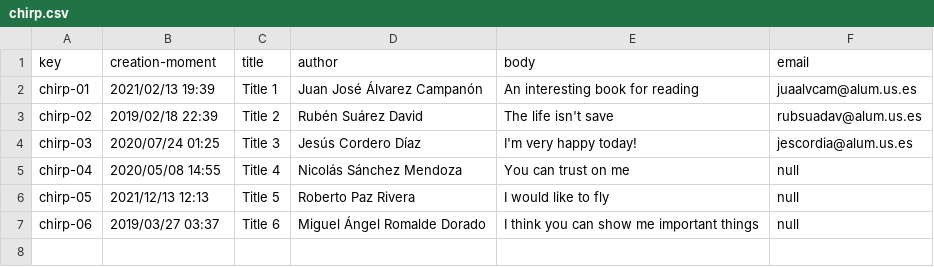
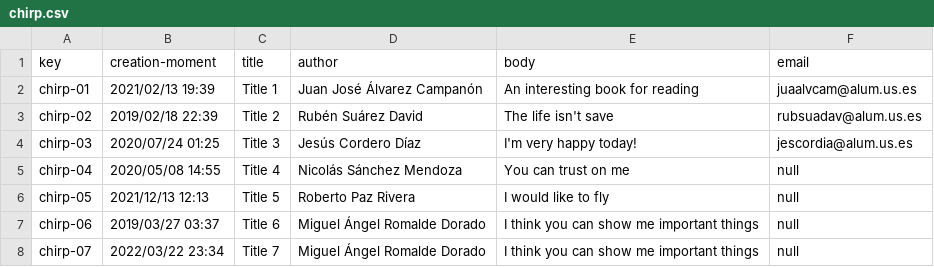
Before and after one commit to marinaramirofde/Acme-Toolkits-1, a CSV file: src/main/webapp/WEB-INF/resources/sample-data/chirp.csv, drawn as a sheet; the diff names each change by its address in the sheet, - before the commit and + after, or states it on an @@ line.

```diff
--- a/src/main/webapp/WEB-INF/resources/sample-data/chirp.csv
+++ b/src/main/webapp/WEB-INF/resources/sample-data/chirp.csv
+row 8: chirp-07 | 2022/03/22 23:34 | Title 7 | Miguel Ángel Romalde Dorado | I think you can show me important things | null
```
Also changed, not shown: 11 other files.
